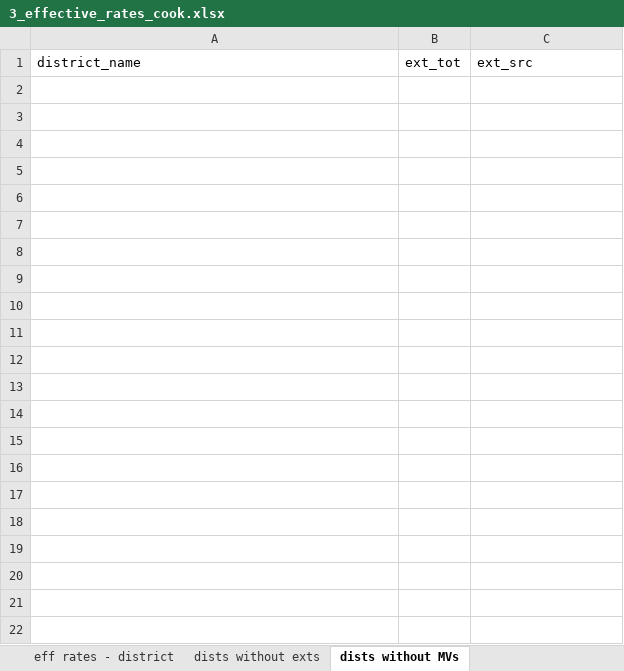
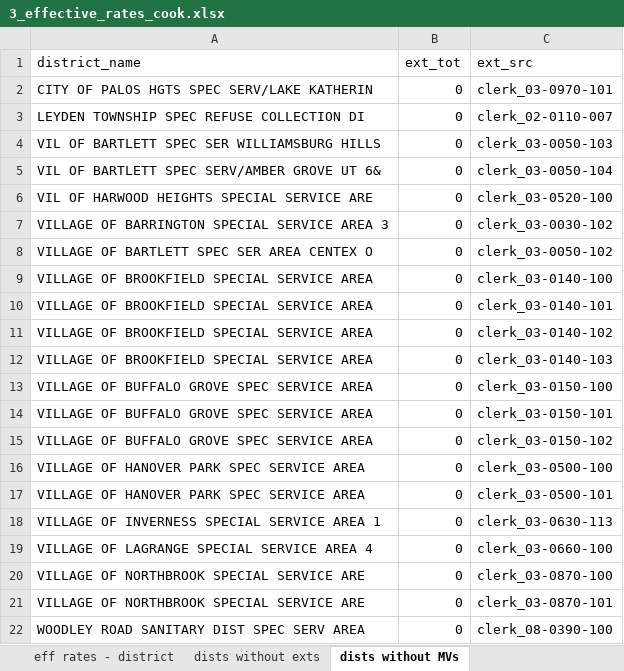
Before and after one commit to CMAP-REPOS/effective_property_tax, an Excel workbook: outputs/3_effective_rates_cook.xlsx, sheet dists without MVs, drawn as a sheet; values as stored, in another font and other column widths than the file's, no borders; the diff names each change by its address in the sheet, - before the commit and + after, or states it on an @@ line.

```diff
--- a/outputs/3_effective_rates_cook.xlsx (sheet dists without MVs)
+++ b/outputs/3_effective_rates_cook.xlsx (sheet dists without MVs)
+row 2: CITY OF PALOS HGTS SPEC SERV/LAKE KATHERIN | 0 | clerk_03-0970-101
+row 3: LEYDEN TOWNSHIP SPEC REFUSE COLLECTION DI | 0 | clerk_02-0110-007
+row 4: VIL OF BARTLETT SPEC SER WILLIAMSBURG HILLS | 0 | clerk_03-0050-103
+row 5: VIL OF BARTLETT SPEC SERV/AMBER GROVE UT 6& | 0 | clerk_03-0050-104
+row 6: VIL OF HARWOOD HEIGHTS SPECIAL SERVICE ARE | 0 | clerk_03-0520-100
+row 7: VILLAGE OF BARRINGTON SPECIAL SERVICE AREA 3 | 0 | clerk_03-0030-102
+row 8: VILLAGE OF BARTLETT SPEC SER AREA CENTEX O | 0 | clerk_03-0050-102
+row 9: VILLAGE OF BROOKFIELD SPECIAL SERVICE AREA | 0 | clerk_03-0140-100
+row 10: VILLAGE OF BROOKFIELD SPECIAL SERVICE AREA | 0 | clerk_03-0140-101
+row 11: VILLAGE OF BROOKFIELD SPECIAL SERVICE AREA | 0 | clerk_03-0140-102
+row 12: VILLAGE OF BROOKFIELD SPECIAL SERVICE AREA | 0 | clerk_03-0140-103
+row 13: VILLAGE OF BUFFALO GROVE SPEC SERVICE AREA | 0 | clerk_03-0150-100
+row 14: VILLAGE OF BUFFALO GROVE SPEC SERVICE AREA | 0 | clerk_03-0150-101
+row 15: VILLAGE OF BUFFALO GROVE SPEC SERVICE AREA | 0 | clerk_03-0150-102
+row 16: VILLAGE OF HANOVER PARK SPEC SERVICE AREA | 0 | clerk_03-0500-100
+row 17: VILLAGE OF HANOVER PARK SPEC SERVICE AREA | 0 | clerk_03-0500-101
+row 18: VILLAGE OF INVERNESS SPECIAL SERVICE AREA 1 | 0 | clerk_03-0630-113
+row 19: VILLAGE OF LAGRANGE SPECIAL SERVICE AREA 4 | 0 | clerk_03-0660-100
+row 20: VILLAGE OF NORTHBROOK SPECIAL SERVICE ARE | 0 | clerk_03-0870-100
+row 21: VILLAGE OF NORTHBROOK SPECIAL SERVICE ARE | 0 | clerk_03-0870-101
+row 22: WOODLEY ROAD SANITARY DIST SPEC SERV AREA | 0 | clerk_08-0390-100
```
Also changed, not shown: sheet eff rates - district, sheet eff rates - taxcode, sheet dists without exts, outputs/3_effective_rates_dupage.xlsx, outputs/3_effective_rates_kane.xlsx, 16 other files.
